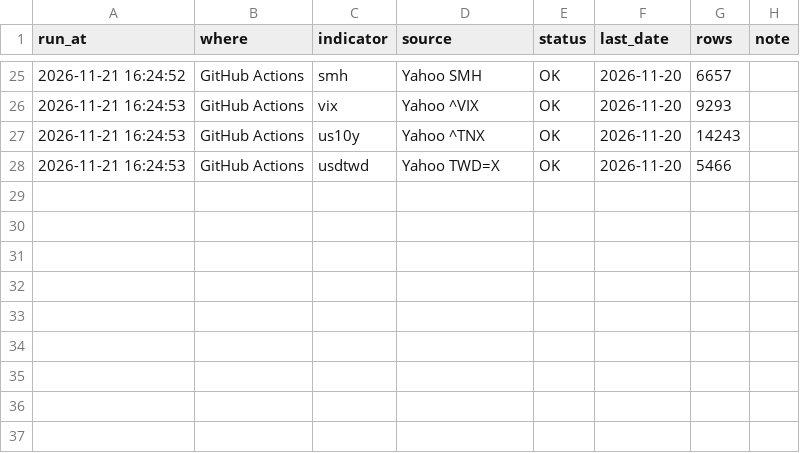
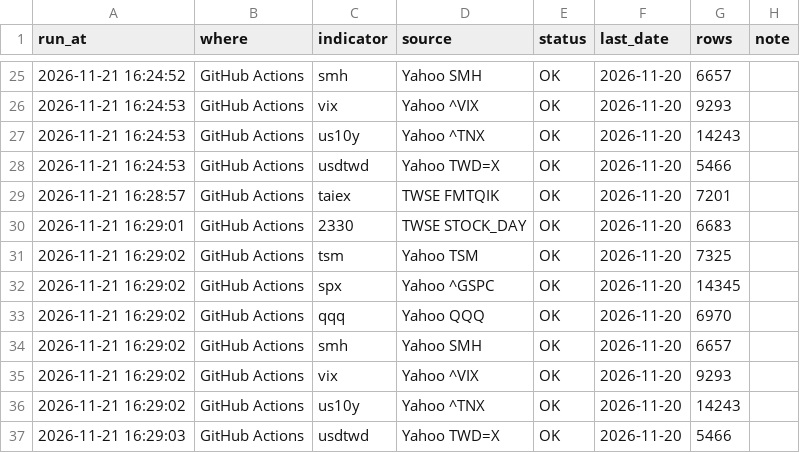
Before and after one commit to Robert3h/market_weather, a CSV file: data/fetch_log.csv, drawn as a sheet; only a part is shown, gaps mark what is left out.

```diff
--- a/data/fetch_log.csv
+++ b/data/fetch_log.csv
@@ -28 +28,10 @@ run_at,where,indicator,source,status,last_date,rows,note
 2026-11-21 16:24:53,GitHub Actions,usdtwd,Yahoo TWD=X,OK,2026-11-20,5466,
+2026-11-21 16:28:57,GitHub Actions,taiex,TWSE FMTQIK,OK,2026-11-20,7201,
+2026-11-21 16:29:01,GitHub Actions,2330,TWSE STOCK_DAY,OK,2026-11-20,6683,
+2026-11-21 16:29:02,GitHub Actions,tsm,Yahoo TSM,OK,2026-11-20,7325,
+2026-11-21 16:29:02,GitHub Actions,spx,Yahoo ^GSPC,OK,2026-11-20,14345,
+2026-11-21 16:29:02,GitHub Actions,qqq,Yahoo QQQ,OK,2026-11-20,6970,
+2026-11-21 16:29:02,GitHub Actions,smh,Yahoo SMH,OK,2026-11-20,6657,
+2026-11-21 16:29:02,GitHub Actions,vix,Yahoo ^VIX,OK,2026-11-20,9293,
+2026-11-21 16:29:02,GitHub Actions,us10y,Yahoo ^TNX,OK,2026-11-20,14243,
+2026-11-21 16:29:03,GitHub Actions,usdtwd,Yahoo TWD=X,OK,2026-11-20,5466,
```
Also changed, not shown: 1 other file.
